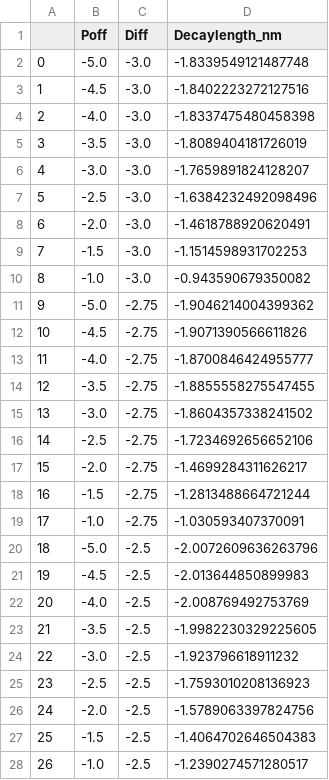
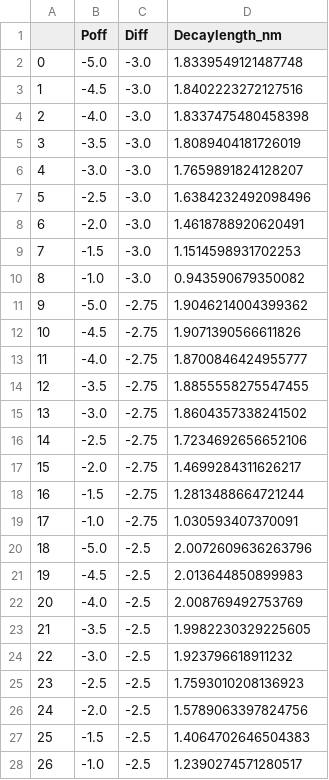
Before and after one commit to ravehlab/immune-synapse-metamodeling, a CSV file: Metamodel_py/Input_Models/Model2/df_trainingData_decaylength_flatten.csv, drawn as a sheet; only a part is shown; the diff covers the shown part only.

Commit message:
Update Metamodel_py

```diff
--- a/Metamodel_py/Input_Models/Model2/df_trainingData_decaylength_flatten.csv
+++ b/Metamodel_py/Input_Models/Model2/df_trainingData_decaylength_flatten.csv
@@ -1,28 +1,28 @@
 ,Poff,Diff,Decaylength_nm
-0,-5.0,-3.0,-1.8339549121487748
-1,-4.5,-3.0,-1.8402223272127516
-2,-4.0,-3.0,-1.8337475480458398
-3,-3.5,-3.0,-1.8089404181726019
-4,-3.0,-3.0,-1.7659891824128207
-5,-2.5,-3.0,-1.6384232492098496
-6,-2.0,-3.0,-1.4618788920620491
-7,-1.5,-3.0,-1.1514598931702253
-8,-1.0,-3.0,-0.943590679350082
-9,-5.0,-2.75,-1.9046214004399362
-10,-4.5,-2.75,-1.9071390566611826
-11,-4.0,-2.75,-1.8700846424955777
-12,-3.5,-2.75,-1.8855558275547455
-13,-3.0,-2.75,-1.8604357338241502
-14,-2.5,-2.75,-1.7234692656652106
-15,-2.0,-2.75,-1.4699284311626217
-16,-1.5,-2.75,-1.2813488664721244
-17,-1.0,-2.75,-1.030593407370091
-18,-5.0,-2.5,-2.0072609636263796
-19,-4.5,-2.5,-2.013644850899983
-20,-4.0,-2.5,-2.008769492753769
-21,-3.5,-2.5,-1.9982230329225605
-22,-3.0,-2.5,-1.923796618911232
-23,-2.5,-2.5,-1.7593010208136923
-24,-2.0,-2.5,-1.5789063397824756
-25,-1.5,-2.5,-1.4064702646504383
-26,-1.0,-2.5,-1.2390274571280517
+0,-5.0,-3.0,1.8339549121487748
+1,-4.5,-3.0,1.8402223272127516
+2,-4.0,-3.0,1.8337475480458398
+3,-3.5,-3.0,1.8089404181726019
+4,-3.0,-3.0,1.7659891824128207
+5,-2.5,-3.0,1.6384232492098496
+6,-2.0,-3.0,1.4618788920620491
+7,-1.5,-3.0,1.1514598931702253
+8,-1.0,-3.0,0.943590679350082
+9,-5.0,-2.75,1.9046214004399362
+10,-4.5,-2.75,1.9071390566611826
+11,-4.0,-2.75,1.8700846424955777
+12,-3.5,-2.75,1.8855558275547455
+13,-3.0,-2.75,1.8604357338241502
+14,-2.5,-2.75,1.7234692656652106
+15,-2.0,-2.75,1.4699284311626217
+16,-1.5,-2.75,1.2813488664721244
+17,-1.0,-2.75,1.030593407370091
+18,-5.0,-2.5,2.0072609636263796
+19,-4.5,-2.5,2.013644850899983
+20,-4.0,-2.5,2.008769492753769
+21,-3.5,-2.5,1.9982230329225605
+22,-3.0,-2.5,1.923796618911232
+23,-2.5,-2.5,1.7593010208136923
+24,-2.0,-2.5,1.5789063397824756
+25,-1.5,-2.5,1.4064702646504383
+26,-1.0,-2.5,1.2390274571280517
```
Also changed, not shown: 81 edited cells elsewhere in this file, Metamodel_py/Input_Models/Model2/df_trainingData_decaylength_pivot.csv, Metamodel_py/Surrogate_Models/Model3/Processing/model4_Info_RgRatio.csv, 26 other files.
